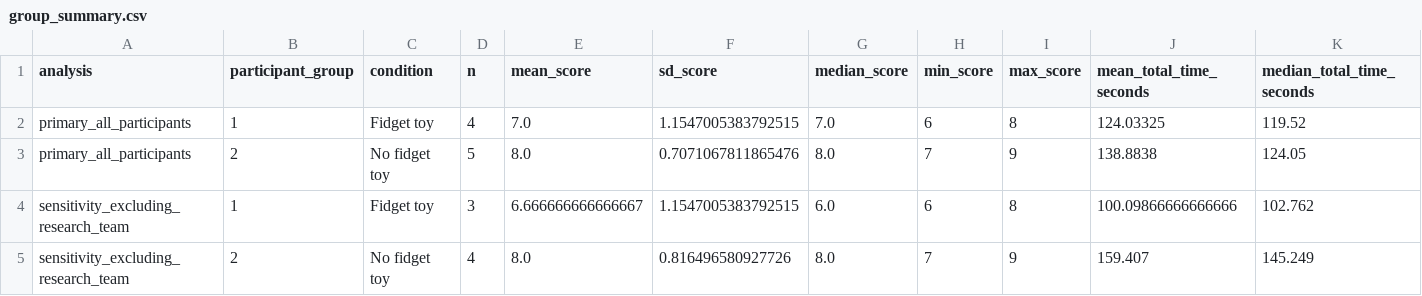
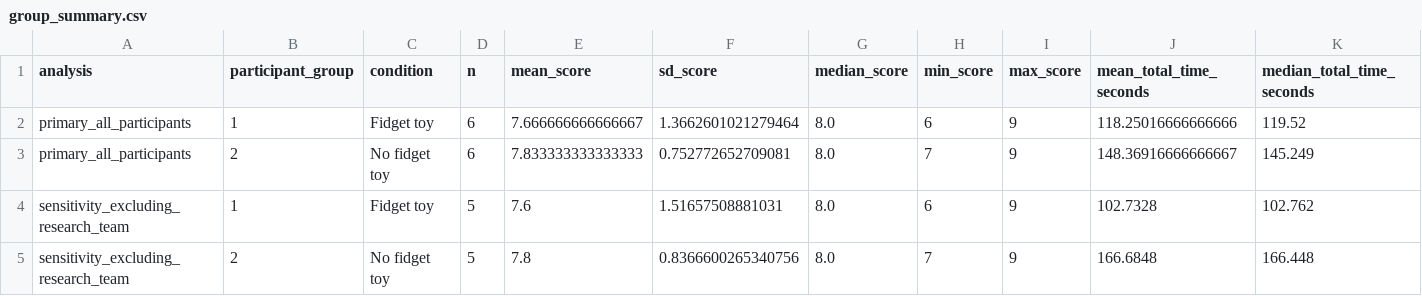
Before and after one commit to haydn-s/sourcing-data-project-2, a CSV file: results/analysis/group_summary.csv, drawn as a sheet.

```diff
--- a/results/analysis/group_summary.csv
+++ b/results/analysis/group_summary.csv
@@ -1,5 +1,5 @@
 analysis,participant_group,condition,n,mean_score,sd_score,median_score,min_score,max_score,mean_total_time_seconds,median_total_time_seconds
-primary_all_participants,1,Fidget toy,4,7.0,1.1547005383792515,7.0,6,8,124.03325,119.52
-primary_all_participants,2,No fidget toy,5,8.0,0.7071067811865476,8.0,7,9,138.8838,124.05
-sensitivity_excluding_research_team,1,Fidget toy,3,6.666666666666667,1.1547005383792515,6.0,6,8,100.09866666666666,102.762
-sensitivity_excluding_research_team,2,No fidget toy,4,8.0,0.816496580927726,8.0,7,9,159.407,145.249
+primary_all_participants,1,Fidget toy,6,7.666666666666667,1.3662601021279464,8.0,6,9,118.25016666666666,119.52
+primary_all_participants,2,No fidget toy,6,7.833333333333333,0.752772652709081,8.0,7,9,148.36916666666667,145.249
+sensitivity_excluding_research_team,1,Fidget toy,5,7.6,1.51657508881031,8.0,6,9,102.7328,102.762
+sensitivity_excluding_research_team,2,No fidget toy,5,7.8,0.8366600265340756,8.0,7,9,166.6848,166.448
```
Also changed, not shown: data/processed/scores.csv, results/analysis/item_summary.csv, 7 other files.
